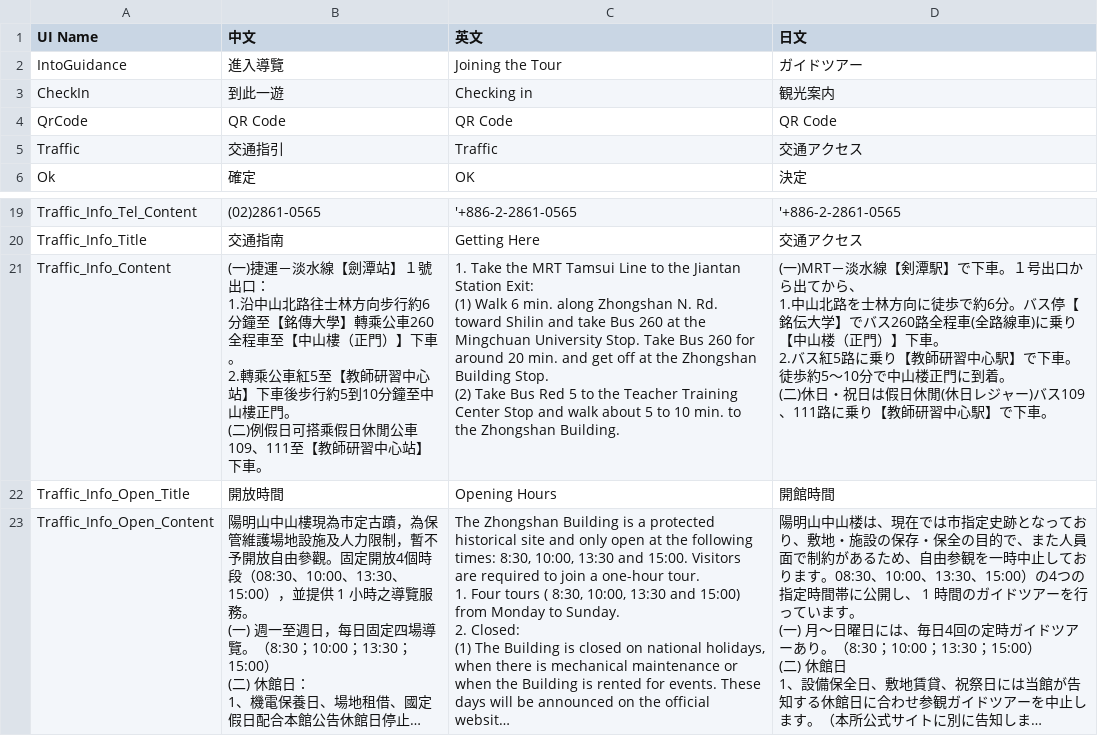
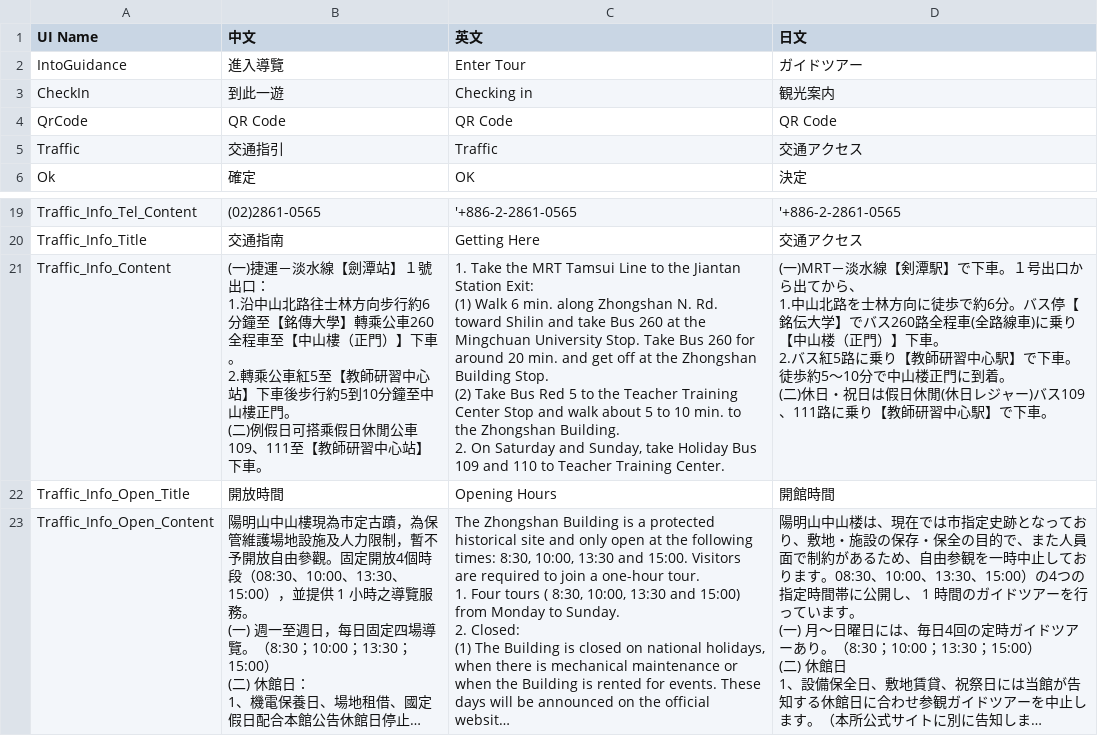
Before and after one commit to bohachu/ntl, a CSV file: data/UITranslation.csv, drawn as a sheet; only a part is shown, gaps mark what is left out; long unchanged cells end in ….

```diff
--- a/data/UITranslation.csv
+++ b/data/UITranslation.csv
@@ -1,3 +1,3 @@
 UI Name,中文,英文,日文
-IntoGuidance,進入導覽,Joining the Tour ,ガイドツアー
+IntoGuidance,進入導覽,Enter Tour,ガイドツアー
 CheckIn,到此一遊,Checking in,観光案内
@@ -20,14 +20,16 @@ Traffic_Info_Tel_Content,(02)2861-0565,'+886-2-2861-0565,'+886-2-2861-0565
 Traffic_Info_Title,交通指南,Getting Here,交通アクセス
-Traffic_Info_Content,"(一)捷運－淡水線【劍潭站】１號出口：
-1.沿中山北路往士林方向步行約6分鐘至【銘傳大學】轉乘公車260全程車至【中山樓（正門）】下車。
-2.轉乘公車紅5至【教師研習中心站】下車後步行約5到10分鐘至中山樓正門。
-
-(二)例假日可搭乘假日休閒公車109、111至【教師研習中心站】下車。","1.  Take the MRT Tamsui Line to the Jiantan Station Exit:
-(1) Walk 6 min. along Zhongshan N. Rd. toward Shilin and take Bus 260 at the Mingchuan University Stop. Take Bus 260 for around 20 min. and get off at the Zhongshan Building Stop.
-
-(2) Take Bus Red 5 to the Teacher Training Center Stop and walk about 5 to 10 min. to the Zhongshan Building.","(一)MRT－淡水線【剣潭駅】で下車。１号出口から出てから、
-1.中山北路を士林方向に徒歩で約6分。バス停【銘伝大学】でバス260路全程車(全路線車)に乗り【中山楼（正門）】下車。
-2.バス紅5路に乗り【教師研習中心駅】で下車。徒歩約5～10分で中山楼正門に到着。
-
-(二)休日・祝日は假日休閒(休日レジャー)バス109、111路に乗り【教師研習中心駅】で下車。"
+Traffic_Info_Content,"(一)捷運－淡水線【劍潭站】１號出口：
+1.沿中山北路往士林方向步行約6分鐘至【銘傳大學】轉乘公車260全程車至【中山樓（正門）】下車。
+2.轉乘公車紅5至【教師研習中心站】下車後步行約5到10分鐘至中山樓正門。
+
+(二)例假日可搭乘假日休閒公車109、111至【教師研習中心站】下車。","1.  Take the MRT Tamsui Line to the Jiantan Station Exit:
+(1) Walk 6 min. along Zhongshan N. Rd. toward Shilin and take Bus 260 at the Mingchuan University Stop. Take Bus 260 for around 20 min. and get off at the Zhongshan Building Stop.
+
+(2) Take Bus Red 5 to the Teacher Training Center Stop and walk about 5 to 10 min. to the Zhongshan Building.
+
+2. On Saturday and Sunday, take Holiday Bus 109 and 110 to Teacher Training Center.","(一)MRT－淡水線【剣潭駅】で下車。１号出口から出てから、
+1.中山北路を士林方向に徒歩で約6分。バス停【銘伝大学】でバス260路全程車(全路線車)に乗り【中山楼（正門）】下車。
+2.バス紅5路に乗り【教師研習中心駅】で下車。徒歩約5～10分で中山楼正門に到着。
+
+(二)休日・祝日は假日休閒(休日レジャー)バス109、111路に乗り【教師研習中心駅】で下車。"
 Traffic_Info_Open_Title,開放時間,Opening Hours,開館時間
```
Also changed, not shown: 11 other files.
